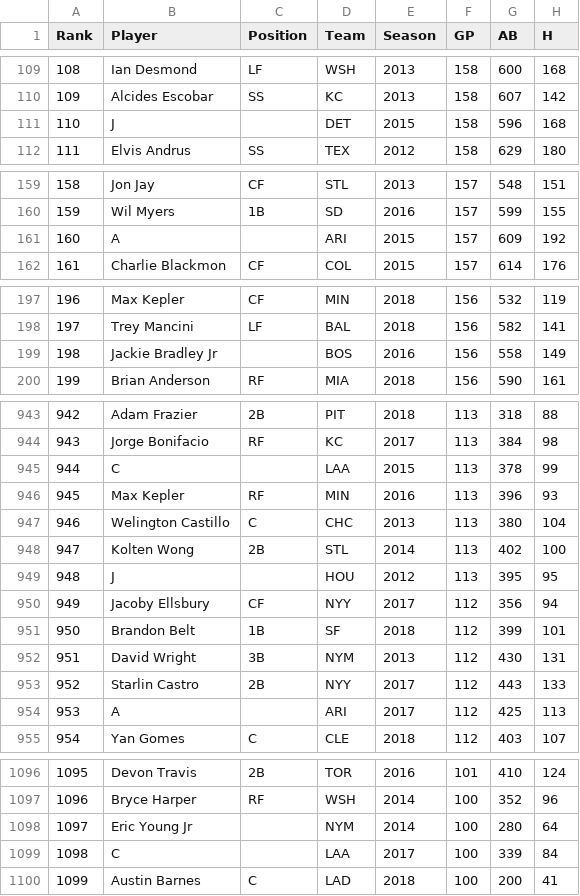
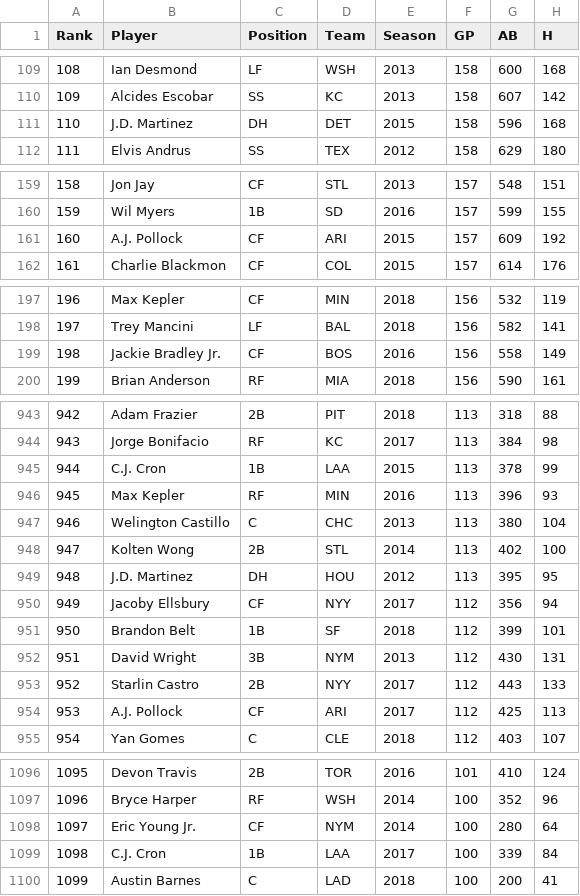
Before and after one commit to oliviawebber/pic16-final-project, a CSV file: batter_stats.csv, drawn as a sheet; only a part is shown, gaps mark what is left out; the diff covers the shown part only; the diff names each change by its address in the sheet, - before the commit and + after, or states it on an @@ line.

Commit message:
Some players had periods in name, updated split to avoid issues.

```diff
--- a/batter_stats.csv
+++ b/batter_stats.csv
-B111 (Player): J
+B111 (Player): J.D. Martinez
-C111 (Position): (empty)
+C111 (Position): DH
-B161 (Player): A
+B161 (Player): A.J. Pollock
-C161 (Position): (empty)
+C161 (Position): CF
-B199 (Player): Jackie Bradley Jr
+B199 (Player): Jackie Bradley Jr.
-C199 (Position): (empty)
+C199 (Position): CF
-B945 (Player): C
+B945 (Player): C.J. Cron
-C945 (Position): (empty)
+C945 (Position): 1B
-B949 (Player): J
+B949 (Player): J.D. Martinez
-C949 (Position): (empty)
+C949 (Position): DH
-B954 (Player): A
+B954 (Player): A.J. Pollock
-C954 (Position): (empty)
+C954 (Position): CF
-B1098 (Player): Eric Young Jr
+B1098 (Player): Eric Young Jr.
-C1098 (Position): (empty)
+C1098 (Position): CF
-B1099 (Player): C
+B1099 (Player): C.J. Cron
-C1099 (Position): (empty)
+C1099 (Position): 1B
```
Also changed, not shown: 74 edited cells elsewhere in this file, pitcher_stats.csv, 1 other file.
